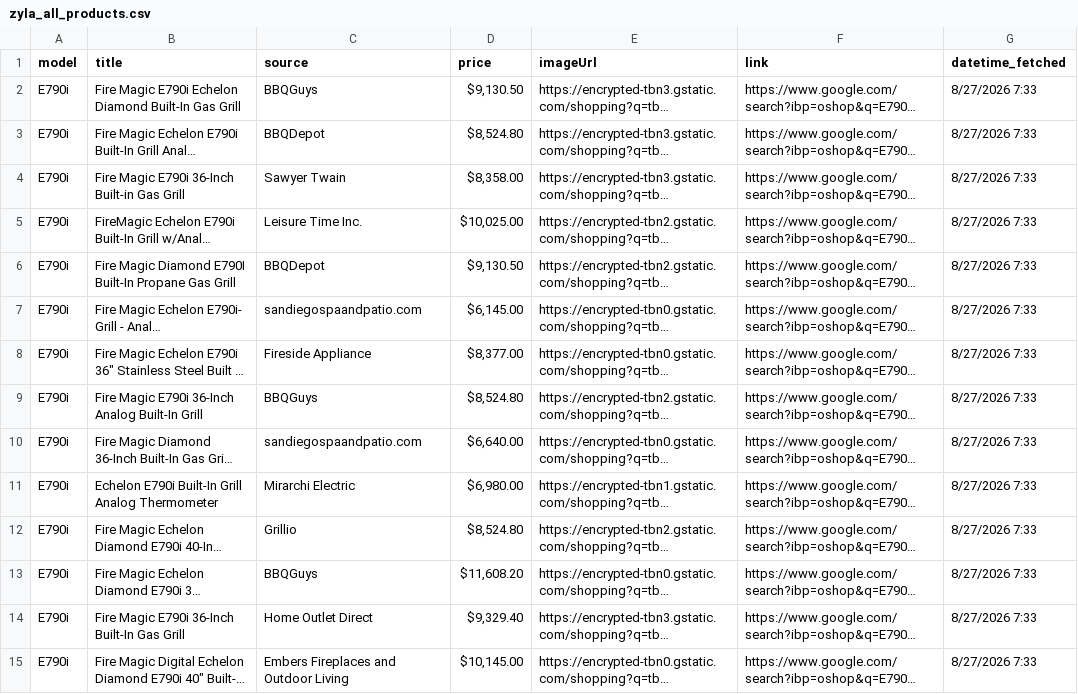
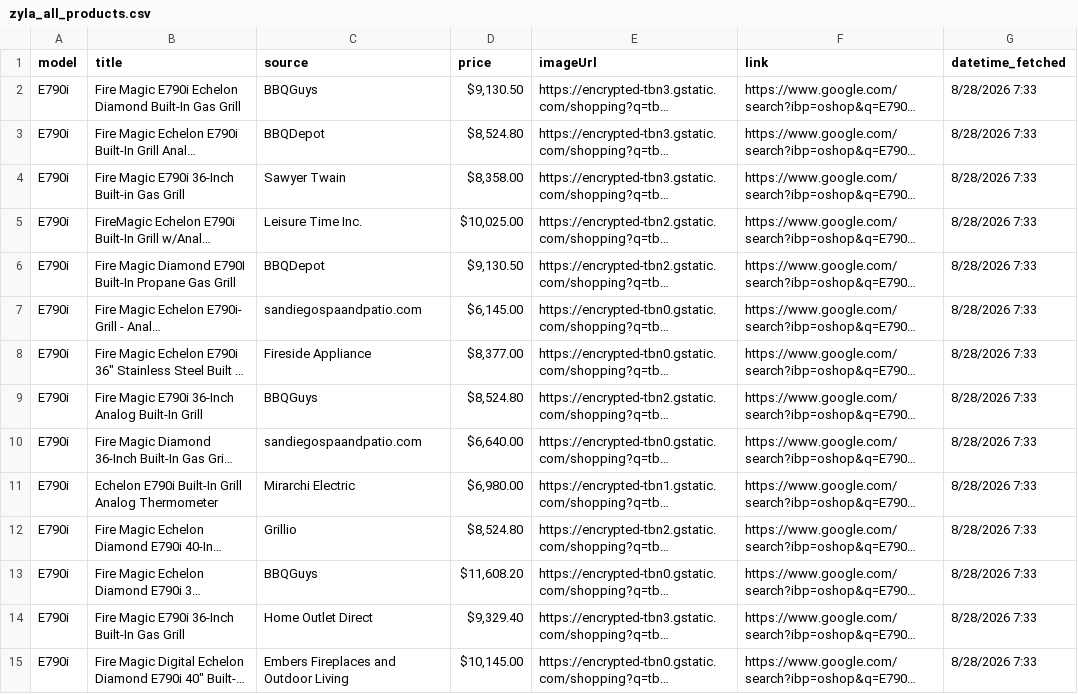
Before and after one commit to barcelonab/price-comparison, a CSV file: zyla_all_products.csv, drawn as a sheet; only a part is shown; long unchanged cells end in …; the diff covers the shown part only; the diff names each change by its address in the sheet, - before the commit and + after, or states it on an @@ line.

```diff
--- a/zyla_all_products.csv
+++ b/zyla_all_products.csv
-G2:G15 (datetime_fetched): 8/27/2026 7:33
+G2:G15 (datetime_fetched): 8/28/2026 7:33
```
Also changed, not shown: 186 edited cells elsewhere in this file.
